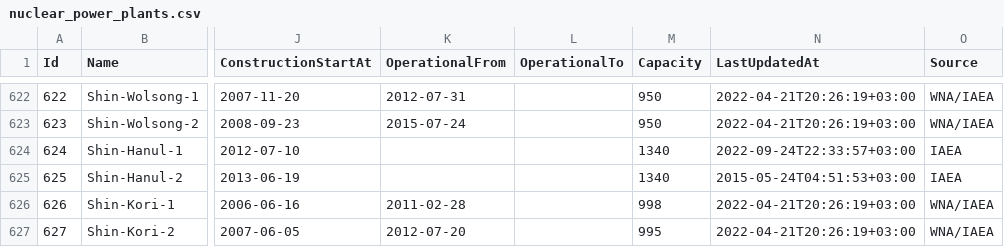
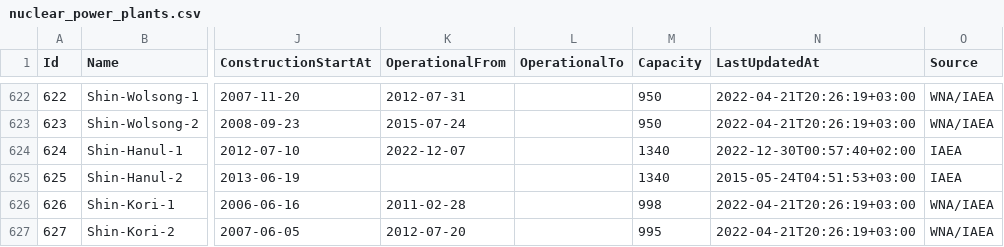
Before and after one commit to cristianst85/GeoNuclearData, a CSV file: data/csv/denormalized/nuclear_power_plants.csv, drawn as a sheet; only a part is shown, gaps mark what is left out; the diff covers the shown part only; the diff names each change by its address in the sheet, - before the commit and + after, or states it on an @@ line.

```diff
--- a/data/csv/denormalized/nuclear_power_plants.csv
+++ b/data/csv/denormalized/nuclear_power_plants.csv
-K624 (OperationalFrom): (empty)
+K624 (OperationalFrom): 2022-12-07
-N624 (LastUpdatedAt): 2022-09-24T22:33:57+03:00
+N624 (LastUpdatedAt): 2022-12-30T00:57:40+02:00
```
Also changed, not shown: 1 added row and 48 edited cells elsewhere in this file, data/csv/raw/4-nuclear_power_plants.csv, 8 other files.
